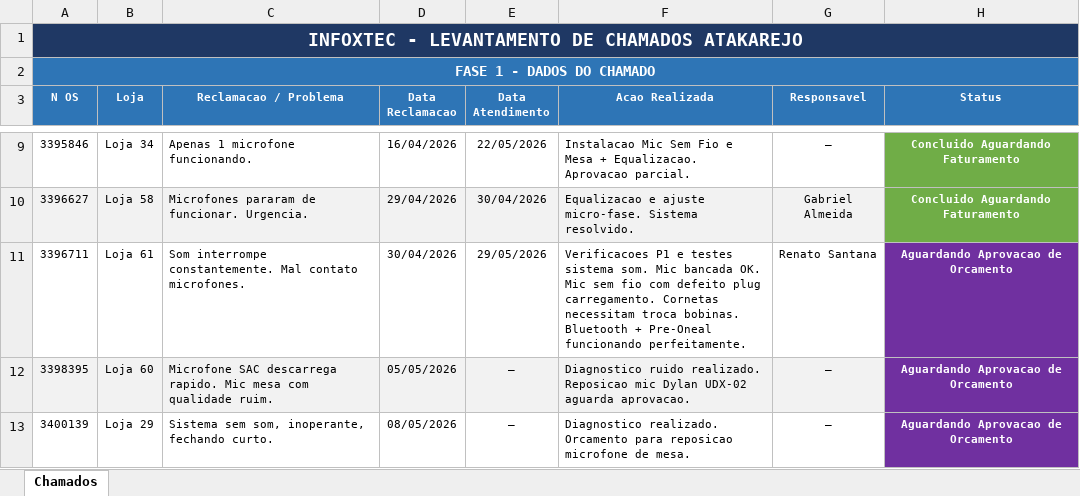
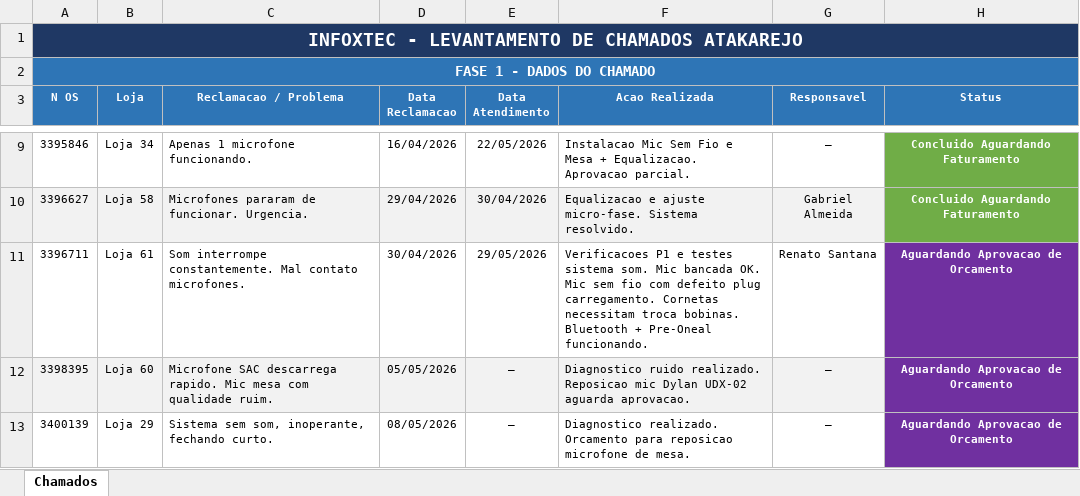
Before and after one commit to VlumaOficial/infoxtec-sound-report, an Excel workbook: data/chamados.xlsx, sheet Chamados, drawn as a sheet; only a part is shown, gaps mark what is left out; values as stored, in another font and other column widths than the file's, no borders; the diff covers the shown part only; the diff names each change by its address in the sheet, - before the commit and + after, or states it on an @@ line.

```diff
--- a/data/chamados.xlsx (sheet Chamados)
+++ b/data/chamados.xlsx (sheet Chamados)
-F11 (Acao Realizada): …+ Pre-Oneal funcionando perfeitamente.
+F11 (Acao Realizada): …+ Pre-Oneal funcionando.
```
Also changed, not shown: 7 edited cells and cell formats elsewhere in this sheet, 1 other file.
